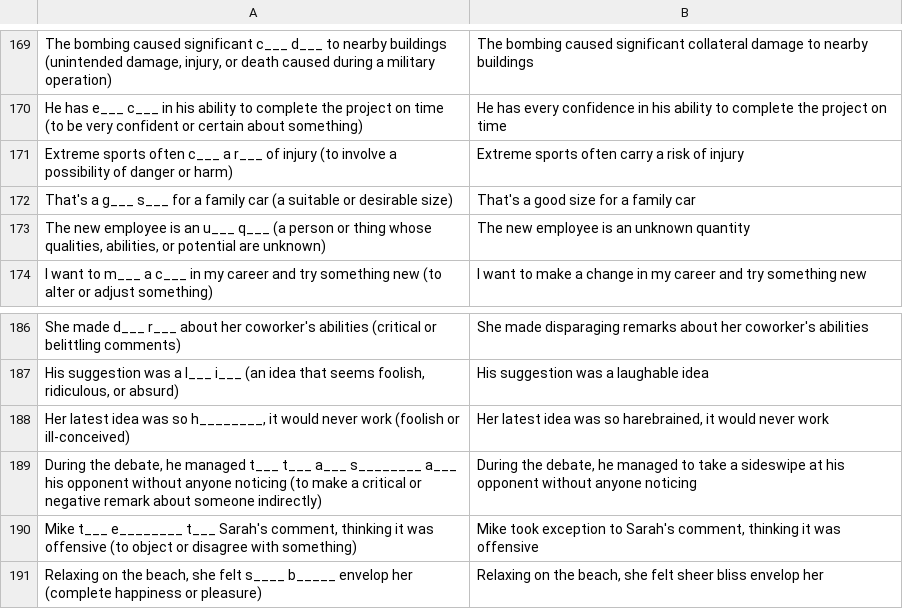
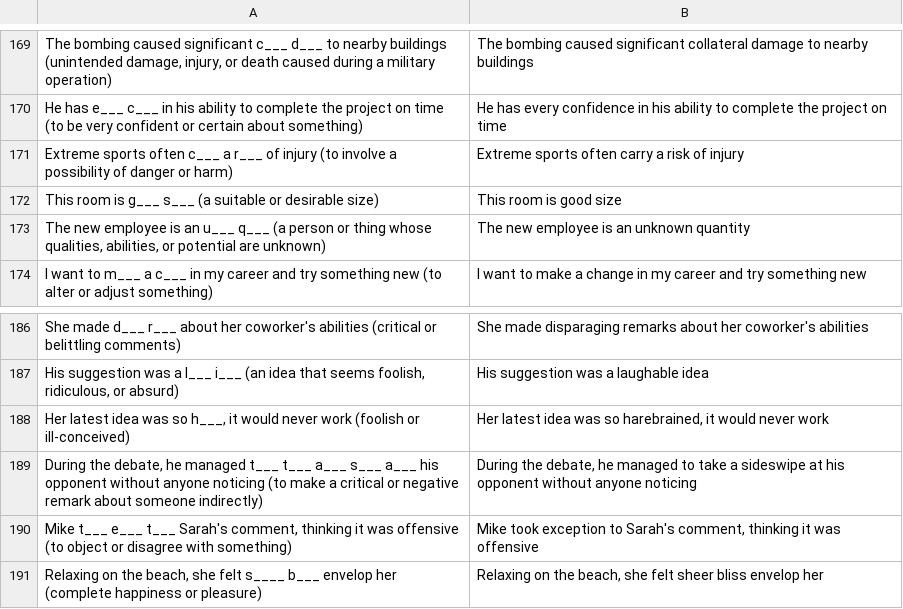
Before and after one commit to cheat-sheets/books, a CSV file: english_collocations.csv, drawn as a sheet; only a part is shown, gaps mark what is left out.

Commit message:
Small fixes

```diff
--- a/english_collocations.csv
+++ b/english_collocations.csv
@@ -171,3 +171,3 @@
 "Extreme sports often c___ a r___ of injury (to involve a possibility of danger or harm)","Extreme sports often carry a risk of injury"
-"That's a g___ s___ for a family car (a suitable or desirable size)","That's a good size for a family car"
+"This room is g___ s___ (a suitable or desirable size)","This room is good size"
 "The new employee is an u___ q___ (a person or thing whose qualities, abilities, or potential are unknown)","The new employee is an unknown quantity"
@@ -187,5 +187,5 @@
 "His suggestion was a l___ i___ (an idea that seems foolish, ridiculous, or absurd)","His suggestion was a laughable idea"
-"Her latest idea was so h________, it would never work (foolish or ill-conceived)","Her latest idea was so harebrained, it would never work"
-"During the debate, he managed t___ t___ a___ s________ a___ his opponent without anyone noticing (to make a critical or negative remark about someone indirectly)","During the debate, he managed to take a sideswipe at his opponent without anyone noticing"
-"Mike t___ e________ t___ Sarah's comment, thinking it was offensive (to object or disagree with something)","Mike took exception to Sarah's comment, thinking it was offensive"
-"Relaxing on the beach, she felt s____ b_____ envelop her (complete happiness or pleasure)","Relaxing on the beach, she felt sheer bliss envelop her"
+"Her latest idea was so h___, it would never work (foolish or ill-conceived)","Her latest idea was so harebrained, it would never work"
+"During the debate, he managed t___ t___ a___ s___ a___ his opponent without anyone noticing (to make a critical or negative remark about someone indirectly)","During the debate, he managed to take a sideswipe at his opponent without anyone noticing"
+"Mike t___ e___ t___ Sarah's comment, thinking it was offensive (to object or disagree with something)","Mike took exception to Sarah's comment, thinking it was offensive"
+"Relaxing on the beach, she felt s____ b___ envelop her (complete happiness or pleasure)","Relaxing on the beach, she felt sheer bliss envelop her"
```
